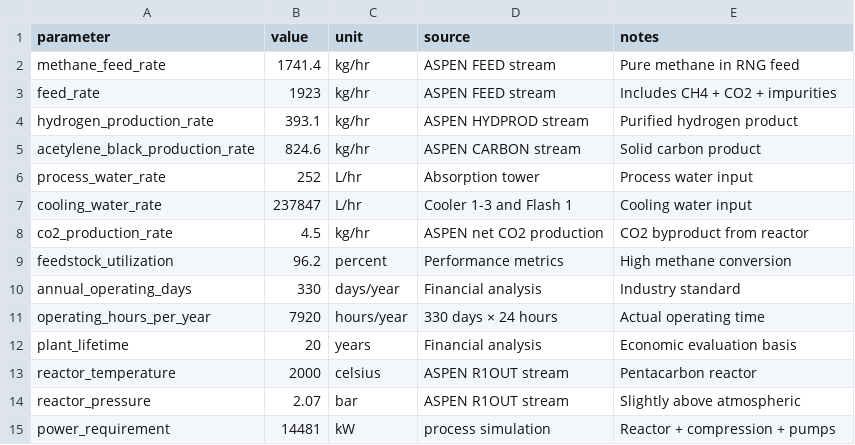
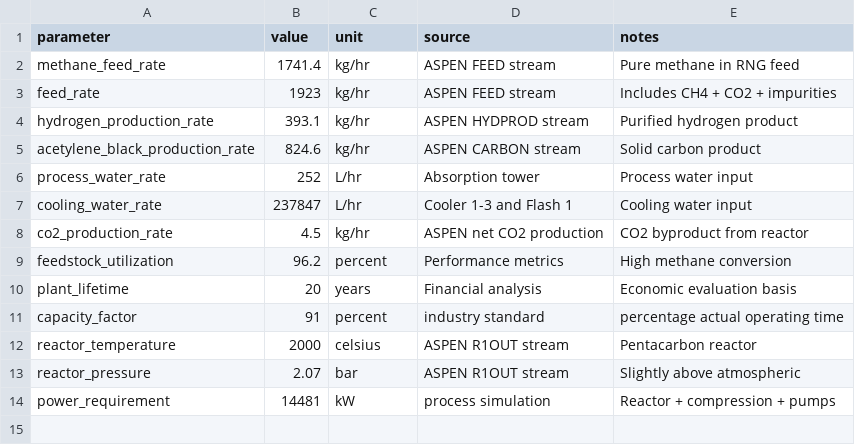
Before and after one commit to adam-ritter/hydrogen-production-TEA, a CSV file: data/process_parameters.csv, drawn as a sheet.

Commit message:
updates to csv inputs

```diff
--- a/data/process_parameters.csv
+++ b/data/process_parameters.csv
@@ -9,5 +9,4 @@ co2_production_rate, 4.5, kg/hr, ASPEN net CO2 production, CO2 byproduct from re
 feedstock_utilization,96.2,percent,Performance metrics,High methane conversion
-annual_operating_days,330,days/year,Financial analysis,Industry standard
-operating_hours_per_year,7920,hours/year,330 days × 24 hours,Actual operating time
 plant_lifetime,20,years,Financial analysis,Economic evaluation basis
+capacity_factor,91,percent,industry standard,percentage actual operating time
 reactor_temperature,2000,celsius,ASPEN R1OUT stream,Pentacarbon reactor
```
